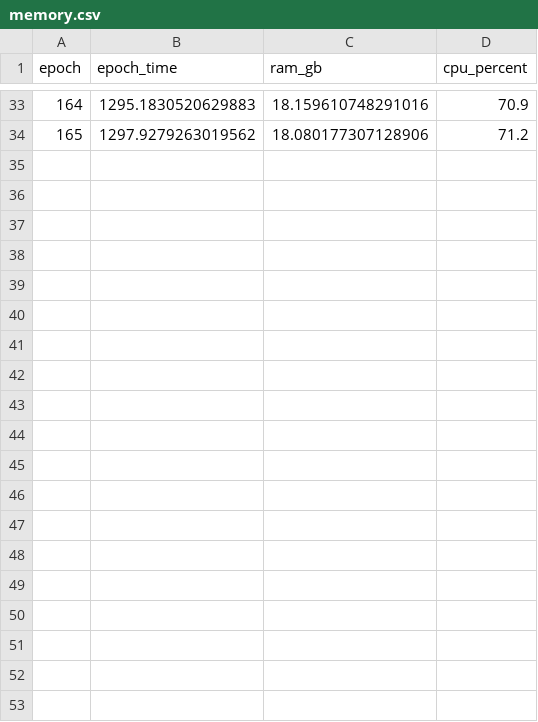
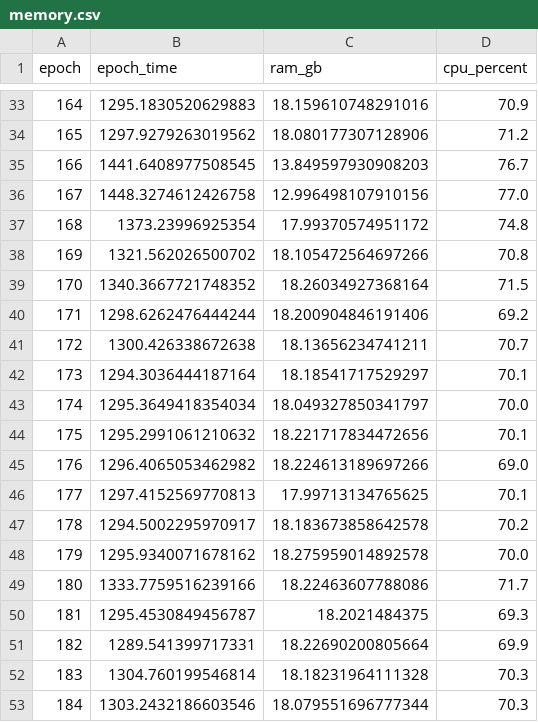
Before and after one commit to RamakrishnaReddyPalle/audio-factorized-vae, a CSV file: outputs/runs/factorized_vae_20260622_185710/metrics/memory.csv, drawn as a sheet; only a part is shown, gaps mark what is left out; the diff covers the shown part only; the diff names each change by its address in the sheet, - before the commit and + after, or states it on an @@ line.

```diff
--- a/outputs/runs/factorized_vae_20260622_185710/metrics/memory.csv
+++ b/outputs/runs/factorized_vae_20260622_185710/metrics/memory.csv
+row 35: 166 | 1441.6408977508545 | 13.849597930908203 | 76.7
+row 36: 167 | 1448.3274612426758 | 12.996498107910156 | 77.0
+row 37: 168 | 1373.23996925354 | 17.99370574951172 | 74.8
+row 38: 169 | 1321.562026500702 | 18.105472564697266 | 70.8
+row 39: 170 | 1340.3667721748352 | 18.26034927368164 | 71.5
+row 40: 171 | 1298.6262476444244 | 18.200904846191406 | 69.2
+row 41: 172 | 1300.426338672638 | 18.13656234741211 | 70.7
+row 42: 173 | 1294.3036444187164 | 18.18541717529297 | 70.1
+row 43: 174 | 1295.3649418354034 | 18.049327850341797 | 70.0
+row 44: 175 | 1295.2991061210632 | 18.221717834472656 | 70.1
+row 45: 176 | 1296.4065053462982 | 18.224613189697266 | 69.0
+row 46: 177 | 1297.4152569770813 | 17.99713134765625 | 70.1
+row 47: 178 | 1294.5002295970917 | 18.183673858642578 | 70.2
+row 48: 179 | 1295.9340071678162 | 18.275959014892578 | 70.0
+row 49: 180 | 1333.7759516239166 | 18.22463607788086 | 71.7
+row 50: 181 | 1295.4530849456787 | 18.2021484375 | 69.3
+row 51: 182 | 1289.541399717331 | 18.22690200805664 | 69.9
+row 52: 183 | 1304.760199546814 | 18.18231964111328 | 70.3
+row 53: 184 | 1303.2432186603546 | 18.079551696777344 | 70.3
```
Also changed, not shown: 31 added rows elsewhere in this file, outputs/runs/factorized_vae_20260622_185710/metrics/beta.csv, 7 other files.
